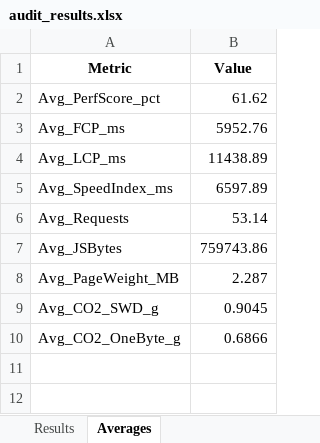
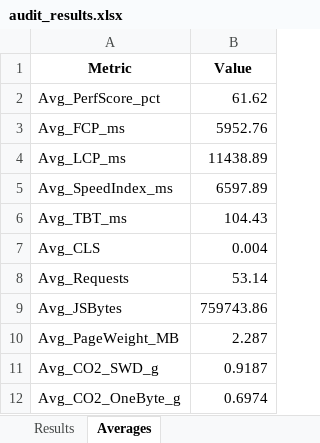
Before and after one commit to hannsam7/idg3000-midterm-exam-hannasamborska, an Excel workbook: Midterm-exam/evidence/spreadsheets/audit_results.xlsx, sheet Averages, drawn as a sheet; values as stored, in another font and other column widths than the file's, no borders; addresses are those after the commit; the diff names each change by its address in the sheet, - before the commit and + after, or states it on an @@ line.

```diff
--- a/Midterm-exam/evidence/spreadsheets/audit_results.xlsx (sheet Averages)
+++ b/Midterm-exam/evidence/spreadsheets/audit_results.xlsx (sheet Averages)
+row 6: Avg_TBT_ms | 104.43
+row 7: Avg_CLS | 0.004
-B11 (Value): 0.9045
+B11 (Value): 0.9187
-B12 (Value): 0.6866
+B12 (Value): 0.6974
```
Also changed, not shown: sheet Results, 33 other files.
